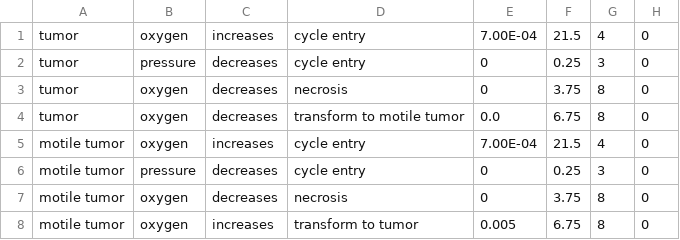
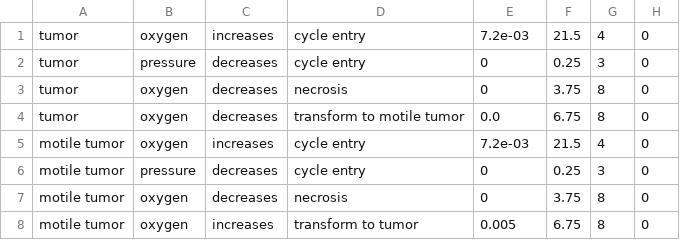
Before and after one commit to PhysiCell-Models/grammar_samples, a CSV file: user_projects/example1_hypoxia/config/cell_rules.csv, drawn as a sheet.

Commit message:
updated rules

```diff
--- a/user_projects/example1_hypoxia/config/cell_rules.csv
+++ b/user_projects/example1_hypoxia/config/cell_rules.csv
@@ -1,2 +1,2 @@
-tumor,oxygen,increases,cycle entry,7.00E-04,21.5,4,0
+tumor,oxygen,increases,cycle entry,7.2e-03,21.5,4,0
 tumor,pressure,decreases,cycle entry,0,0.25,3,0
@@ -4,3 +4,3 @@ tumor,oxygen,decreases,necrosis,0,3.75,8,0
 tumor,oxygen,decreases,transform to motile tumor,0.0,6.75,8,0
-motile tumor,oxygen,increases,cycle entry,7.00E-04,21.5,4,0
+motile tumor,oxygen,increases,cycle entry,7.2e-03,21.5,4,0
 motile tumor,pressure,decreases,cycle entry,0,0.25,3,0
```
Also changed, not shown: 1 other file.
